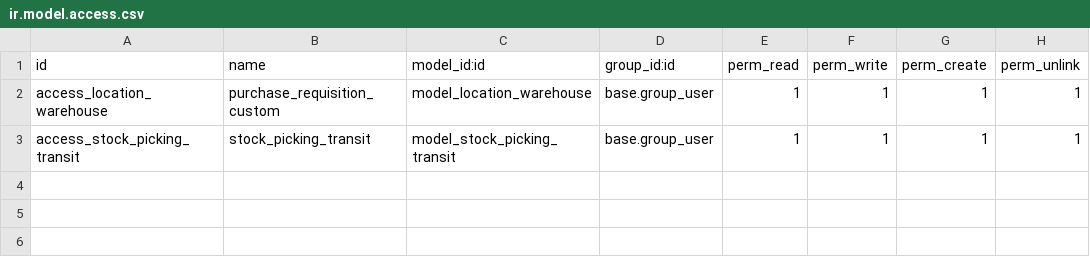
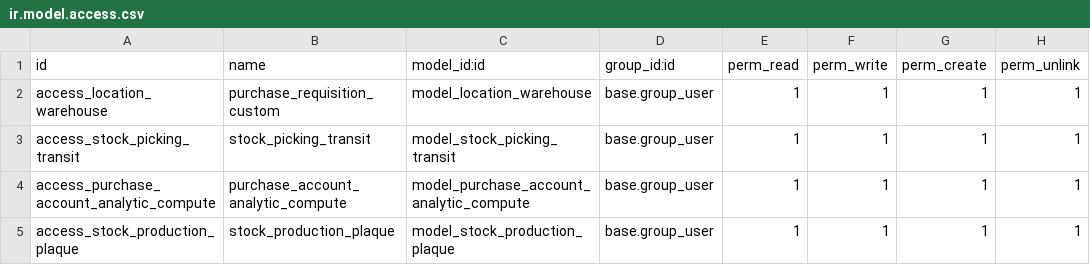
Before and after one commit to lq-todoo/testandirent, a CSV file: purchase_requisition_custom/security/ir.model.access.csv, drawn as a sheet; the diff names each change by its address in the sheet, - before the commit and + after, or states it on an @@ line.

Commit message:
Update 15.3.0 purchase_requisition_custom
This versions contains stock movement in two steps, origin location to transit location, transit location to destination location.

```diff
--- a/purchase_requisition_custom/security/ir.model.access.csv
+++ b/purchase_requisition_custom/security/ir.model.access.csv
+row 4: access_purchase_account_analytic_compute | purchase_account_analytic_compute | model_purchase_account_analytic_compute | base.group_user | 1 | 1 | 1 | 1
+row 5: access_stock_production_plaque | stock_production_plaque | model_stock_production_plaque | base.group_user | 1 | 1 | 1 | 1
```
Also changed, not shown: 21 other files.
